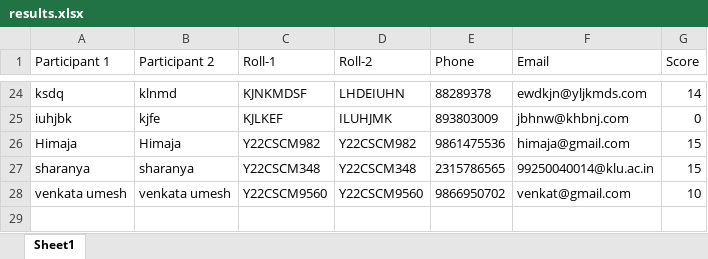
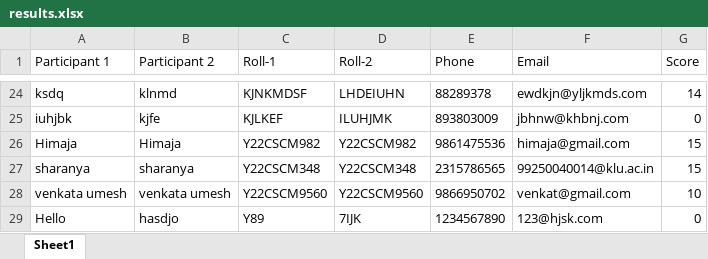
Before and after one commit to vinay223344/sai, an Excel workbook: results.xlsx, sheet Sheet1, drawn as a sheet; only a part is shown, gaps mark what is left out; values as stored, in another font and other column widths than the file's, no borders; the diff names each change by its address in the sheet, - before the commit and + after, or states it on an @@ line.

Commit message:
Append new quiz score

```diff
--- a/results.xlsx (sheet Sheet1)
+++ b/results.xlsx (sheet Sheet1)
+row 29: Hello | hasdjo | Y89 | 7IJK | 1234567890 | 123@hjsk.com | 0
```
